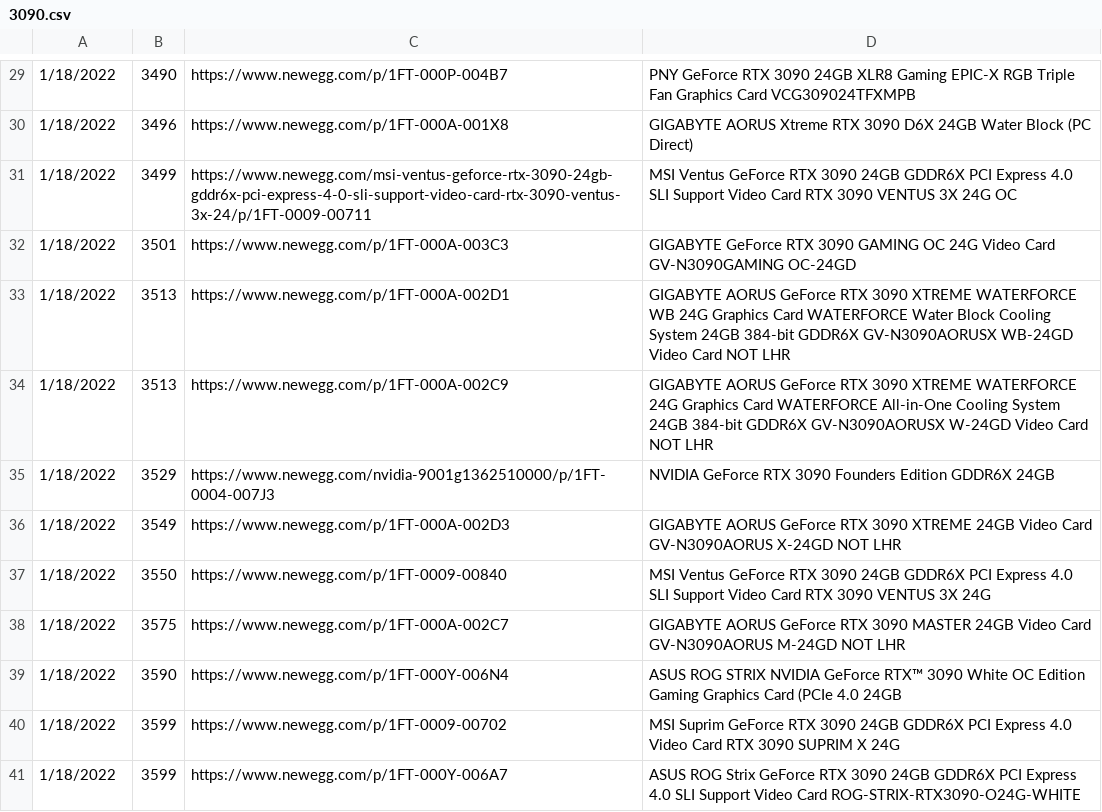
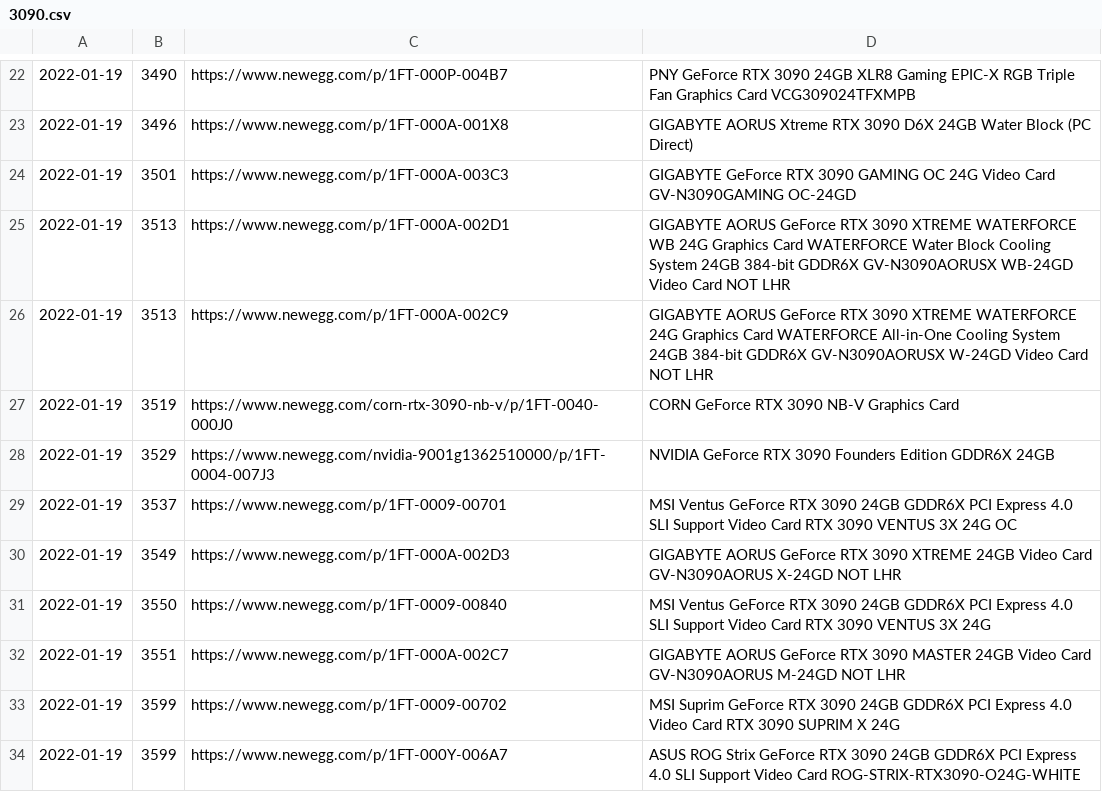
Before and after one commit to Aj-Ishac/-Data-Processing-And-Lookup-Tool-v2, a CSV file: CSV Storage/3090.csv, drawn as a sheet; only a part is shown, gaps mark what is left out; removed rows and columns are numbered as before the commit, all else as after; the diff covers the shown part only; the diff names each change by its address in the sheet, - before the commit and + after, or states it on an @@ line.

Commit message:
test cases generated from Newegg-GPU-Webscraping-Tool

```diff
--- a/CSV Storage/3090.csv
+++ b/CSV Storage/3090.csv
-A22:A23: 1/18/2022
+A22:A23: 2022-01-19
-row 31: 1/18/2022 | 3499 | https://www.newegg.com/msi-ventus-geforce-rtx-3090-24gb-gddr6x-pci-express-4-0-sli-support-video-card-rtx-3090-ventus-3x-24/p/1FT-0009-00711 | MSI Ventus GeForce RTX 3090 24GB GDDR6X PCI Express 4.0 SLI Support Video Card RTX 3090 VENTUS 3X 24G OC
-A24:A26: 1/18/2022
+A24:A26: 2022-01-19
+row 27: 2022-01-19 | 3519 | https://www.newegg.com/corn-rtx-3090-nb-v/p/1FT-0040-000J0 | CORN GeForce RTX 3090 NB-V Graphics Card
-A28: 1/18/2022
+A28: 2022-01-19
+row 29: 2022-01-19 | 3537 | https://www.newegg.com/p/1FT-0009-00701 | MSI Ventus GeForce RTX 3090 24GB GDDR6X PCI Express 4.0 SLI Support Video Card RTX 3090 VENTUS 3X 24G OC
-A30:A32: 1/18/2022
+A30:A32: 2022-01-19
-B32: 3575
+B32: 3551
-row 39: 1/18/2022 | 3590 | https://www.newegg.com/p/1FT-000Y-006N4 | ASUS ROG STRIX NVIDIA GeForce RTX™ 3090 White OC Edition Gaming Graphics Card (PCIe 4.0 24GB
-A33:A34: 1/18/2022
+A33:A34: 2022-01-19
```
Also changed, not shown: 8 added rows, 24 removed rows and 37 edited cells elsewhere in this file, CSV Storage/3070.csv, CSV Storage/3080.csv.
